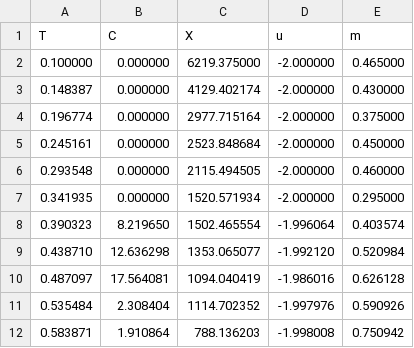
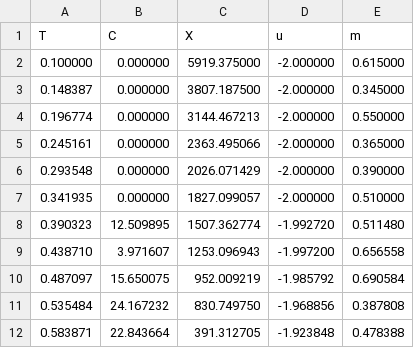
Before and after one commit to mxburns2022/PT-ICM, a CSV file: results.csv, drawn as a sheet; only a part is shown; the diff covers the shown part only.

Commit message:
ICM actually working now (was previously not isoenergetic). Need to reproduce results

```diff
--- a/results.csv
+++ b/results.csv
@@ -1,12 +1,12 @@
 T,C,X,u,m
-0.100000,0.000000,6219.375000,-2.000000,0.465000
-0.148387,0.000000,4129.402174,-2.000000,0.430000
-0.196774,0.000000,2977.715164,-2.000000,0.375000
-0.245161,0.000000,2523.848684,-2.000000,0.450000
-0.293548,0.000000,2115.494505,-2.000000,0.460000
-0.341935,0.000000,1520.571934,-2.000000,0.295000
-0.390323,8.219650,1502.465554,-1.996064,0.403574
-0.438710,12.636298,1353.065077,-1.992120,0.520984
-0.487097,17.564081,1094.040419,-1.986016,0.626128
-0.535484,2.308404,1114.702352,-1.997976,0.590926
-0.583871,1.910864,788.136203,-1.998008,0.750942
+0.100000,0.000000,5919.375000,-2.000000,0.615000
+0.148387,0.000000,3807.187500,-2.000000,0.345000
+0.196774,0.000000,3144.467213,-2.000000,0.550000
+0.245161,0.000000,2363.495066,-2.000000,0.365000
+0.293548,0.000000,2026.071429,-2.000000,0.390000
+0.341935,0.000000,1827.099057,-2.000000,0.510000
+0.390323,12.509895,1507.362774,-1.992720,0.511480
+0.438710,3.971607,1253.096943,-1.997200,0.656558
+0.487097,15.650075,952.009219,-1.985792,0.690584
+0.535484,24.167232,830.749750,-1.968856,0.387808
+0.583871,22.843664,391.312705,-1.923848,0.478388
```
Also changed, not shown: 84 edited cells elsewhere in this file, 1 other file.
